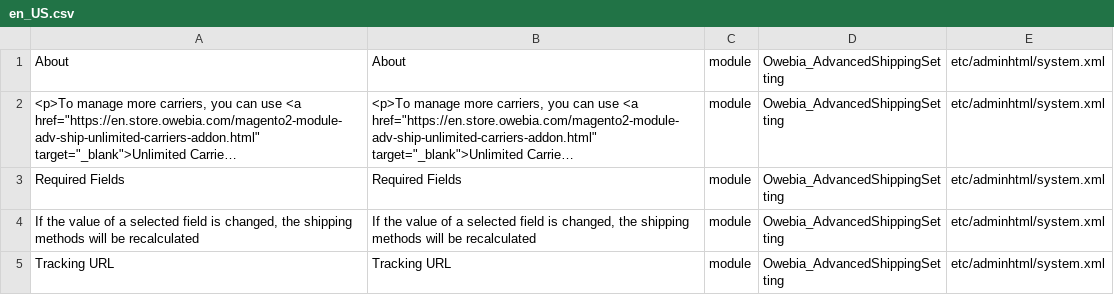
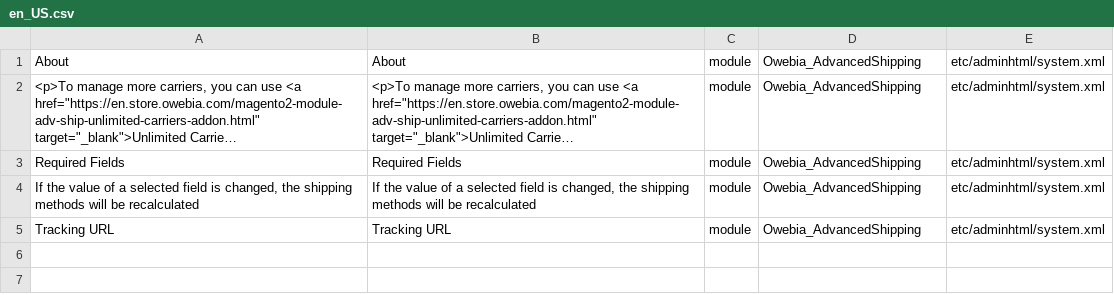
Before and after one commit to owebia/magento2-module-advanced-shipping, a CSV file: i18n/en_US.csv, drawn as a sheet; long unchanged cells end in …; the diff names each change by its address in the sheet, - before the commit and + after, or states it on an @@ line.

Commit message:
Use AdvancedShipping instead of AdvancedShippingSetting

```diff
--- a/i18n/en_US.csv
+++ b/i18n/en_US.csv
-D1:D5: Owebia_AdvancedShippingSetting
+D1:D5: Owebia_AdvancedShipping
```
Also changed, not shown: i18n/fr_FR.csv, 23 other files.
